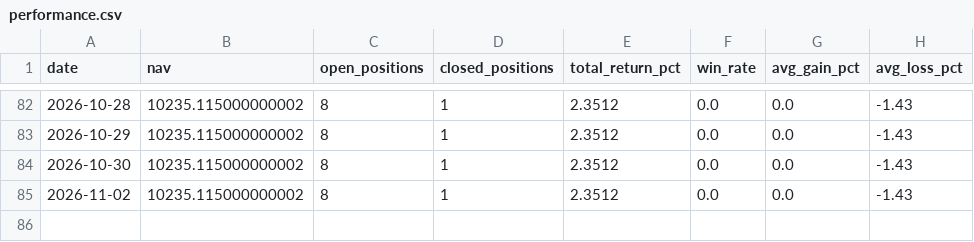
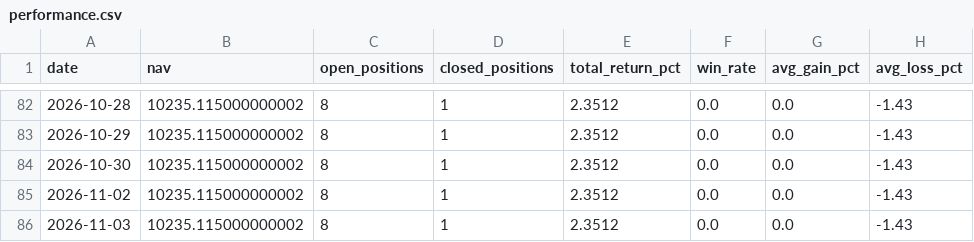
Before and after one commit to Chyde2010/merger_arb_test, a CSV file: data/performance.csv, drawn as a sheet; only a part is shown, gaps mark what is left out.

```diff
--- a/data/performance.csv
+++ b/data/performance.csv
@@ -85 +85,2 @@ date,nav,open_positions,closed_positions,total_return_pct,win_rate,avg_gain_pct,
 2026-11-02,10235.115000000002,8,1,2.3512,0.0,0.0,-1.43
+2026-11-03,10235.115000000002,8,1,2.3512,0.0,0.0,-1.43
```
Also changed, not shown: 1 other file.
